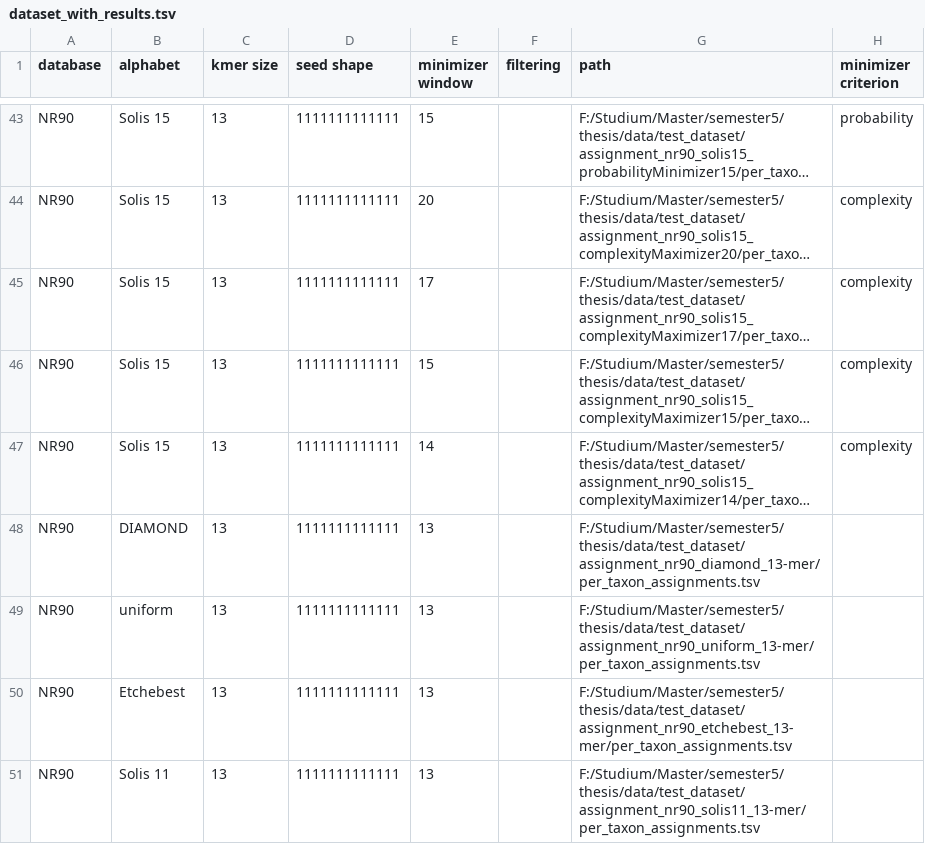
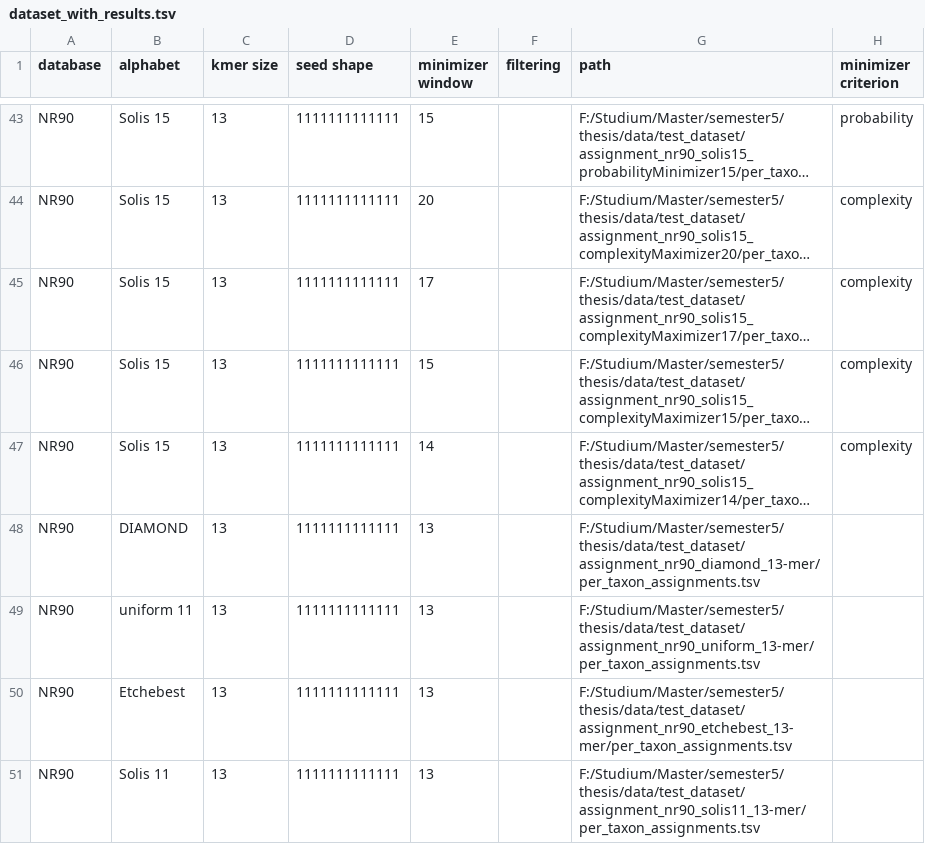
Before and after one commit to husonlab/diamer1, a TSV file: src/python/dataset_with_results.tsv, drawn as a sheet; only a part is shown, gaps mark what is left out; long unchanged cells end in …; the diff covers the shown part only; the diff names each change by its address in the sheet, - before the commit and + after, or states it on an @@ line.

```diff
--- a/src/python/dataset_with_results.tsv
+++ b/src/python/dataset_with_results.tsv
-B49 (alphabet): uniform
+B49 (alphabet): uniform 11
```
Also changed, not shown: 2 added rows and 2 edited cells elsewhere in this file, src/python/datasets.tsv, 6 other files.
